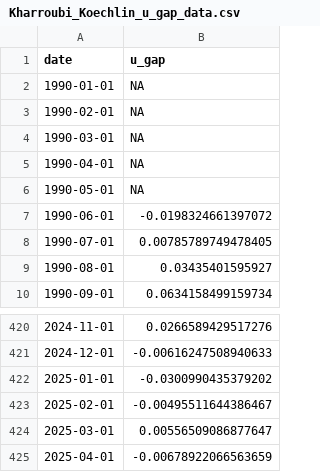
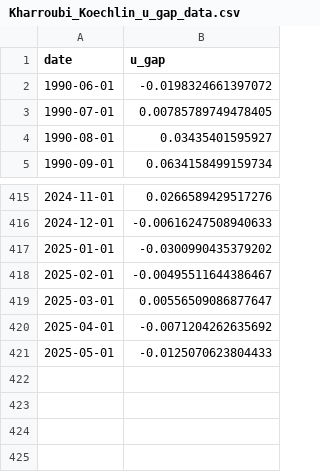
Before and after one commit to MKoechlin/Flow-Based-Unemployment-Gap, a CSV file: output/Kharroubi_Koechlin_u_gap_data.csv, drawn as a sheet; only a part is shown, gaps mark what is left out.

```diff
--- a/output/Kharroubi_Koechlin_u_gap_data.csv
+++ b/output/Kharroubi_Koechlin_u_gap_data.csv
@@ -1,7 +1,2 @@
 "date","u_gap"
-1990-01-01,NA
-1990-02-01,NA
-1990-03-01,NA
-1990-04-01,NA
-1990-05-01,NA
 1990-06-01,-0.0198324661397072
@@ -424,2 +419,3 @@
 2025-03-01,0.00556509086877647
-2025-04-01,-0.00678922066563659
+2025-04-01,-0.0071204262635692
+2025-05-01,-0.0125070623804433
```
Also changed, not shown: 2 other files.
